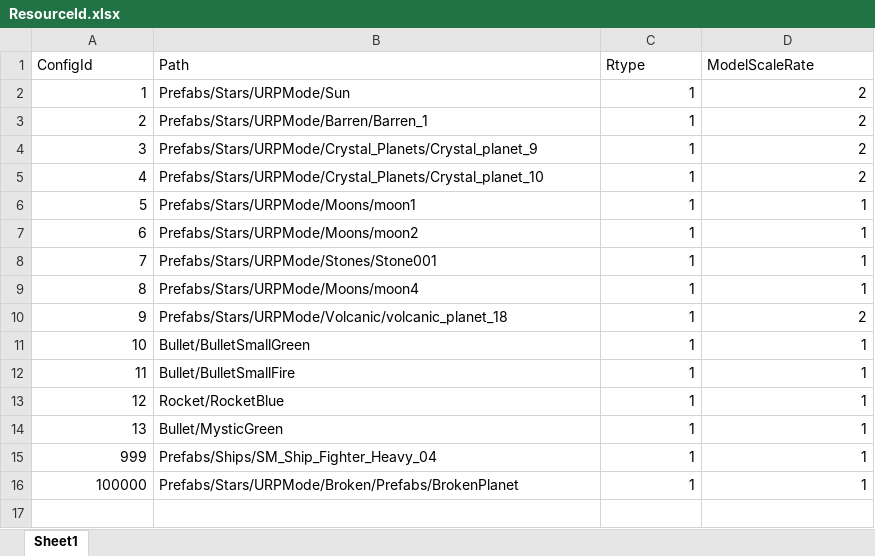
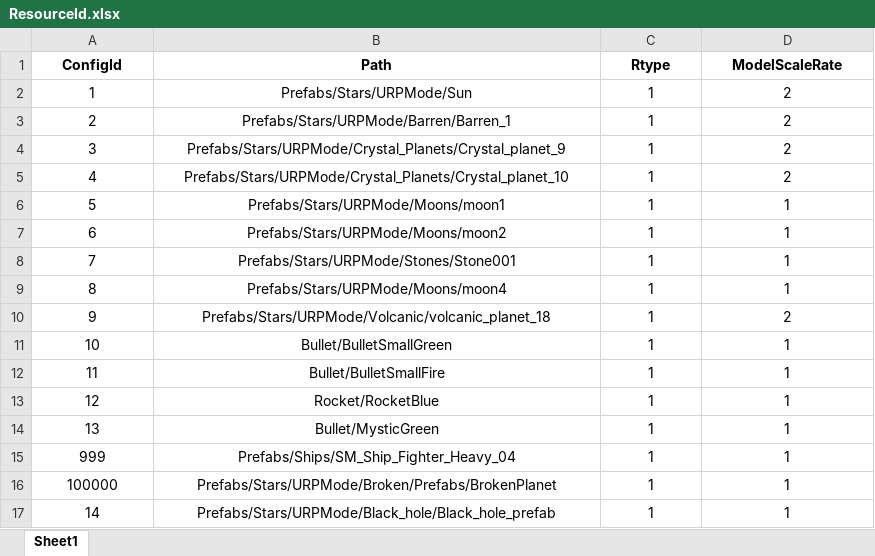
Before and after one commit to liuxyu9th/mylockedstep, an Excel workbook: Design/Configs/ResourceId.xlsx, sheet Sheet1, drawn as a sheet; values as stored, in another font and other column widths than the file's, no borders; the diff names each change by its address in the sheet, - before the commit and + after, or states it on an @@ line.

```diff
--- a/Design/Configs/ResourceId.xlsx (sheet Sheet1)
+++ b/Design/Configs/ResourceId.xlsx (sheet Sheet1)
@@ A1:D1 alignment: left → center, bold: off → on @@
-A2:A16 alignment: right
+A2:A16 alignment: center
-B2:B16 alignment: left
+B2:B16 alignment: center
-C2:D16 alignment: right
+C2:D16 alignment: center
+row 17: 14 | Prefabs/Stars/URPMode/Black_hole/Black_hole_prefab | 1 | 1
```
Also changed, not shown: Design/Configs/Effect.xlsx, Design/Configs/MapElements.xlsx, 31 other files.
